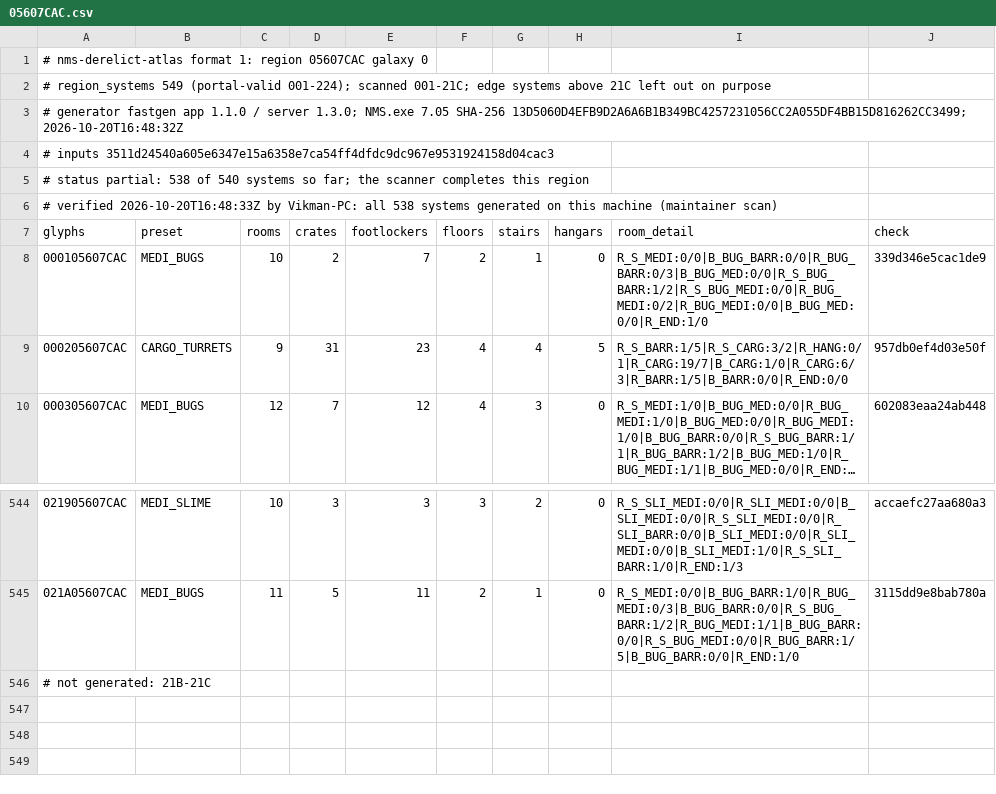
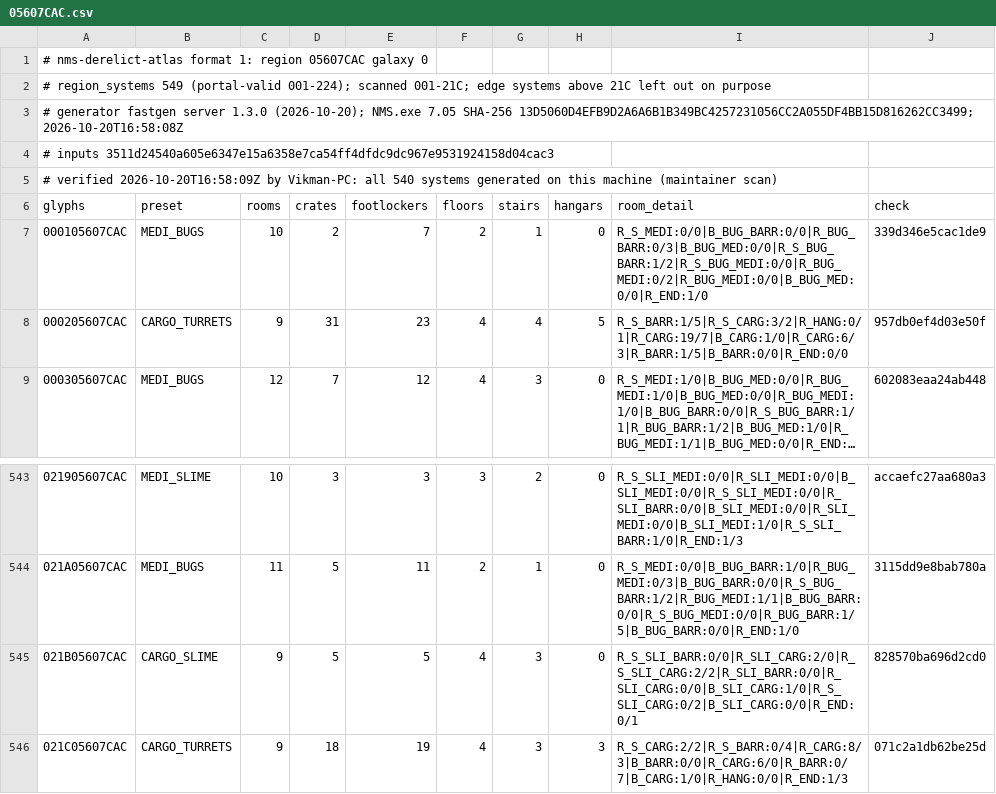
Before and after one commit to vikkitor93-coder/nms-derelict-atlas, a CSV file: regions/g00/05/607/05607CAC.csv, drawn as a sheet; only a part is shown, gaps mark what is left out; long unchanged cells end in ….

Commit message:
region 05607CAC (galaxy 0): 540 systems

```diff
--- a/regions/g00/05/607/05607CAC.csv
+++ b/regions/g00/05/607/05607CAC.csv
@@ -2,6 +2,5 @@
 # region_systems 549 (portal-valid 001-224); scanned 001-21C; edge systems above 21C left out on purpose
-# generator fastgen app 1.1.0 / server 1.3.0; NMS.exe 7.05 SHA-256 13D5060D4EFB9D2A6A6B1B349BC4257231056CC2A055DF4BB15D816262CC3499; 2026-10-20T16:48:32Z
+# generator fastgen server 1.3.0 (2026-10-20); NMS.exe 7.05 SHA-256 13D5060D4EFB9D2A6A6B1B349BC4257231056CC2A055DF4BB15D816262CC3499; 2026-10-20T16:58:08Z
 # inputs 3511d24540a605e6347e15a6358e7ca54ff4dfdc9dc967e9531924158d04cac3
-# status partial: 538 of 540 systems so far; the scanner completes this region
-# verified 2026-10-20T16:48:33Z by Vikman-PC: all 538 systems generated on this machine (maintainer scan)
+# verified 2026-10-20T16:58:09Z by Vikman-PC: all 540 systems generated on this machine (maintainer scan)
 glyphs,preset,rooms,crates,footlockers,floors,stairs,hangars,room_detail,check
@@ -545,2 +544,3 @@ glyphs,preset,rooms,crates,footlockers,floors,stairs,hangars,room_detail,check
 021A05607CAC,MEDI_BUGS,11,5,11,2,1,0,R_S_MEDI:0/0|B_BUG_BARR:1/0|R_BUG_MEDI:0/3|B_BUG_BARR:0/0|R_S_BUG_BARR:1/2|R_BUG_MEDI:1/1|B_BUG_BARR:0/0|R_S_BUG_MEDI:0/0|R_BUG_BARR:1/5|B_BUG_BARR:0/0|R_END:1/0,3115dd9e8bab780a
-# not generated: 21B-21C
+021B05607CAC,CARGO_SLIME,9,5,5,4,3,0,R_S_SLI_BARR:0/0|R_SLI_CARG:2/0|R_S_SLI_CARG:2/2|R_SLI_BARR:0/0|R_SLI_CARG:0/0|B_SLI_CARG:1/0|R_S_SLI_CARG:0/2|B_SLI_CARG:0/0|R_END:0/1,828570ba696d2cd0
+021C05607CAC,CARGO_TURRETS,9,18,19,4,3,3,R_S_CARG:2/2|R_S_BARR:0/4|R_CARG:8/3|B_BARR:0/0|R_CARG:6/0|R_BARR:0/7|B_CARG:1/0|R_HANG:0/0|R_END:1/3,071c2a1db62be25d
```
Also changed, not shown: 1 other file.
